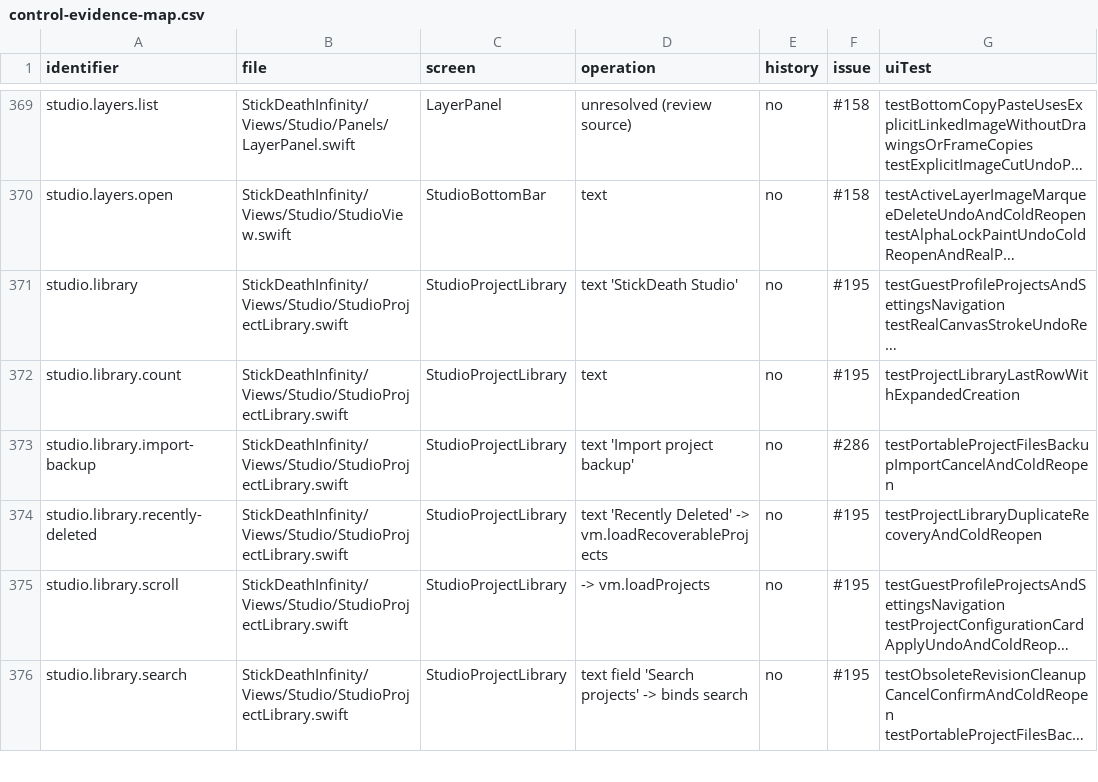
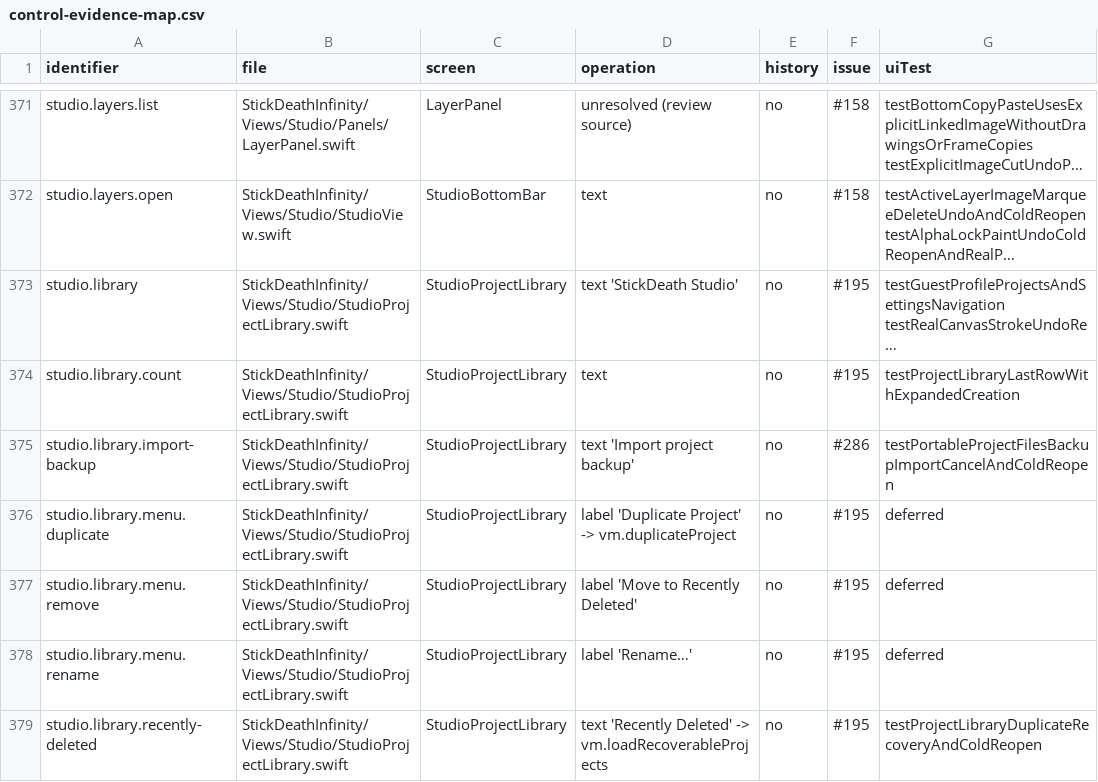
Before and after one commit to jmw7629/StickDeath-Infinity-, a CSV file: docs/control-evidence-map.csv, drawn as a sheet; only a part is shown, gaps mark what is left out; the shorter side is filled out with more unchanged rows; long unchanged cells end in …; the diff covers the shown part only; the diff names each change by its address in the sheet, - before the commit and + after, or states it on an @@ line.

```diff
--- a/docs/control-evidence-map.csv
+++ b/docs/control-evidence-map.csv
+row 376: studio.library.menu.duplicate | StickDeathInfinity/Views/Studio/StudioProjectLibrary.swift | StudioProjectLibrary | label 'Duplicate Project' -> vm.duplicateProject | no | #195 | deferred
+row 377: studio.library.menu.remove | StickDeathInfinity/Views/Studio/StudioProjectLibrary.swift | StudioProjectLibrary | label 'Move to Recently Deleted' | no | #195 | deferred
+row 378: studio.library.menu.rename | StickDeathInfinity/Views/Studio/StudioProjectLibrary.swift | StudioProjectLibrary | label 'Rename…' | no | #195 | deferred
```
Also changed, not shown: 7 added rows elsewhere in this file, 16 other files.
